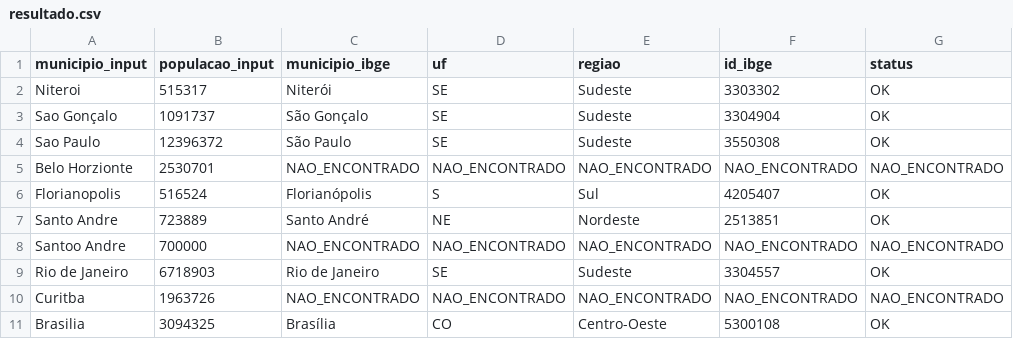
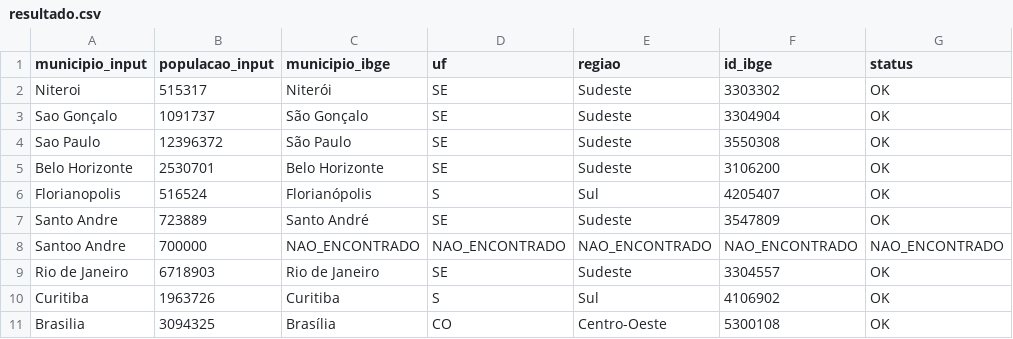
Before and after one commit to DaviAlpiano/Desafio-teste-2026, a CSV file: src/dados/resultado.csv, drawn as a sheet.

```diff
--- a/src/dados/resultado.csv
+++ b/src/dados/resultado.csv
@@ -4,8 +4,8 @@ Sao Gonçalo;1091737;São Gonçalo;SE;Sudeste;3304904;OK
 Sao Paulo;12396372;São Paulo;SE;Sudeste;3550308;OK
-Belo Horzionte;2530701;NAO_ENCONTRADO;NAO_ENCONTRADO;NAO_ENCONTRADO;NAO_ENCONTRADO;NAO_ENCONTRADO
+Belo Horizonte;2530701;Belo Horizonte;SE;Sudeste;3106200;OK
 Florianopolis;516524;Florianópolis;S;Sul;4205407;OK
-Santo Andre;723889;Santo André;NE;Nordeste;2513851;OK
+Santo Andre;723889;Santo André;SE;Sudeste;3547809;OK
 Santoo Andre;700000;NAO_ENCONTRADO;NAO_ENCONTRADO;NAO_ENCONTRADO;NAO_ENCONTRADO;NAO_ENCONTRADO
 Rio de Janeiro;6718903;Rio de Janeiro;SE;Sudeste;3304557;OK
-Curitba;1963726;NAO_ENCONTRADO;NAO_ENCONTRADO;NAO_ENCONTRADO;NAO_ENCONTRADO;NAO_ENCONTRADO
+Curitiba;1963726;Curitiba;S;Sul;4106902;OK
 Brasilia;3094325;Brasília;CO;Centro-Oeste;5300108;OK
```
Also changed, not shown: src/dados/input.csv, 5 other files.
